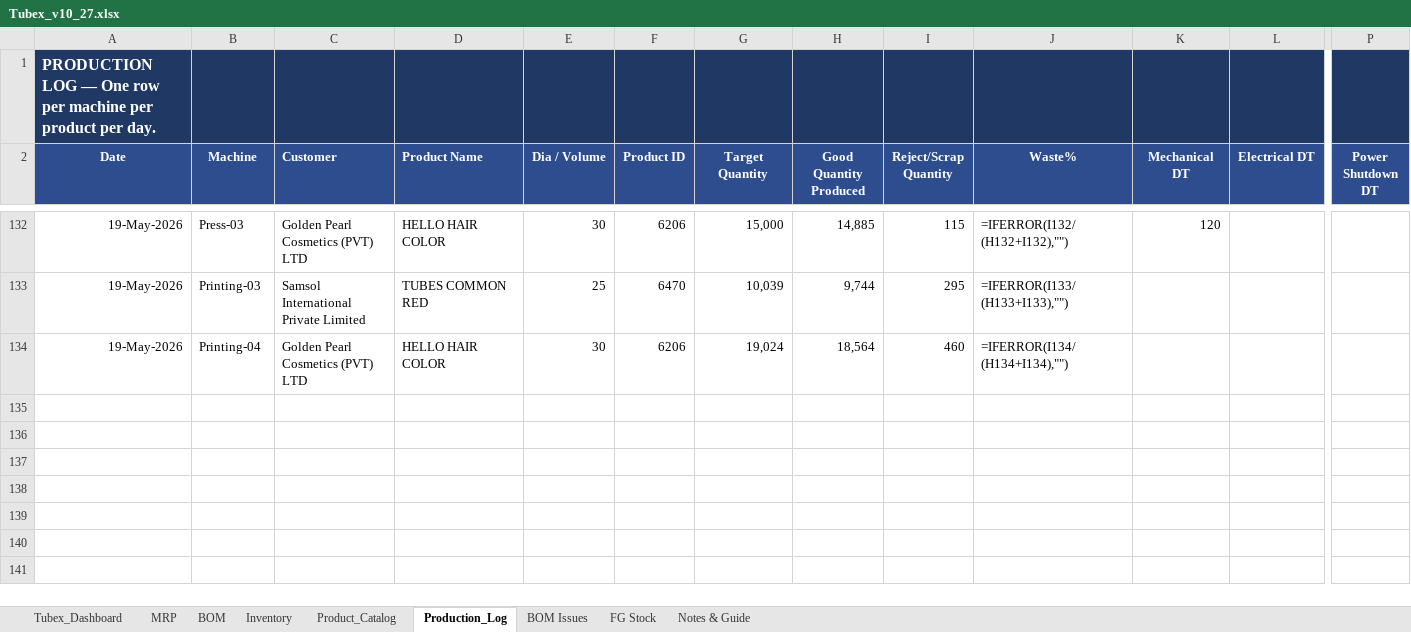
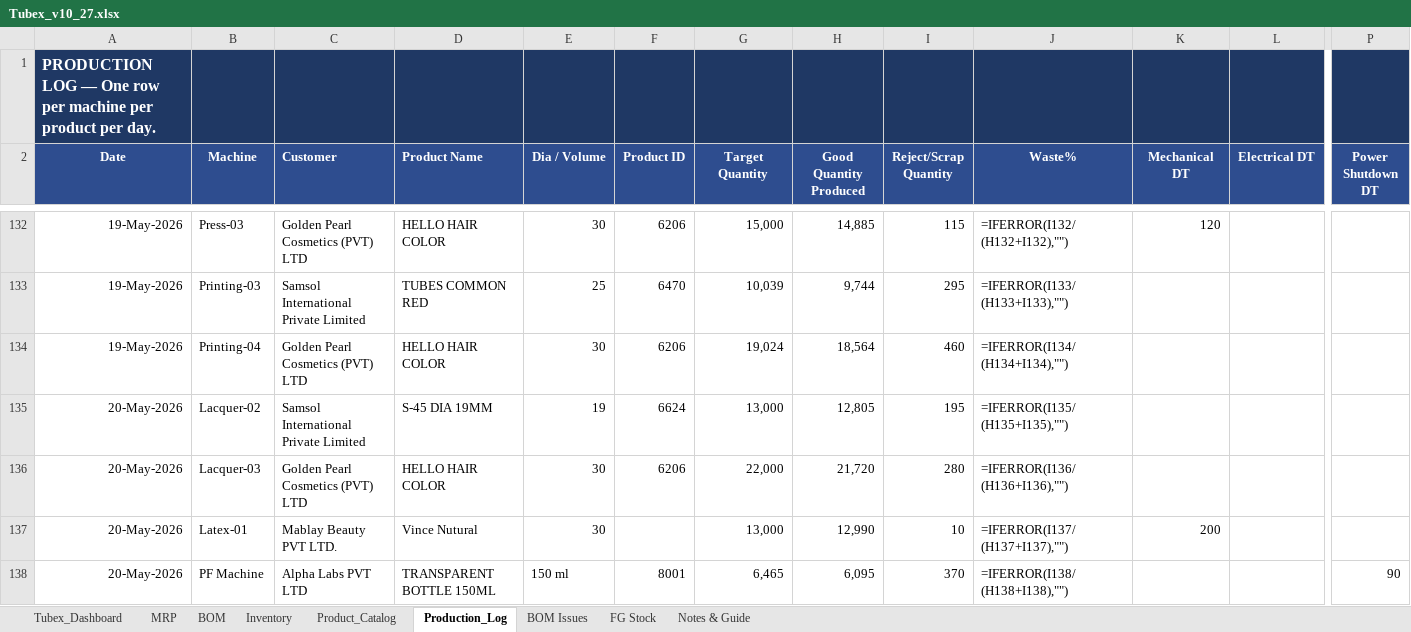
Before and after one commit to ckndr/alpha-containers, an Excel workbook: Tubex_v10_27.xlsx, sheet Production_Log, drawn as a sheet; only a part is shown, gaps mark what is left out; values as stored, in another font and other column widths than the file's, no borders; formulas without a stored value are shown as written; rows hold the shown columns only; the diff covers the shown part only; the diff names each change by its address in the sheet, - before the commit and + after, or states it on an @@ line.

```diff
--- a/Tubex_v10_27.xlsx (sheet Production_Log)
+++ b/Tubex_v10_27.xlsx (sheet Production_Log)
+row 135: 20-May-2026 | Lacquer-02 | Samsol International Private Limited | S-45 DIA 19MM | 19 | 6624 | 13,000 | 12,805 | 195 | =IFERROR(I135/(H135+I135),"")
+row 136: 20-May-2026 | Lacquer-03 | Golden Pearl Cosmetics (PVT) LTD | HELLO HAIR COLOR | 30 | 6206 | 22,000 | 21,720 | 280 | =IFERROR(I136/(H136+I136),"")
+row 137: 20-May-2026 | Latex-01 | Mablay Beauty PVT LTD. | Vince Nutural | 30 |  | 13,000 | 12,990 | 10 | =IFERROR(I137/(H137+I137),"") | 200
+row 138: 20-May-2026 | PF Machine | Alpha Labs PVT LTD | TRANSPARENT BOTTLE 150ML | 150 ml | 8001 | 6,465 | 6,095 | 370 | =IFERROR(I138/(H138+I138),"") |  |  | 90
```
Also changed, not shown: 4 added rows and 4 edited cells elsewhere in this sheet, sheet Product_Catalog, sheet MRP, sheet FG Stock, sheet Inventory, sheet Tubex_Dashboard, hidden cells, 2 other files.
